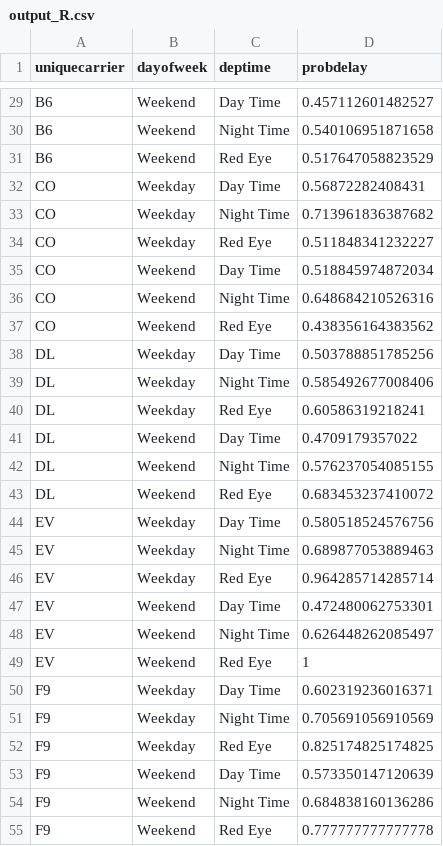
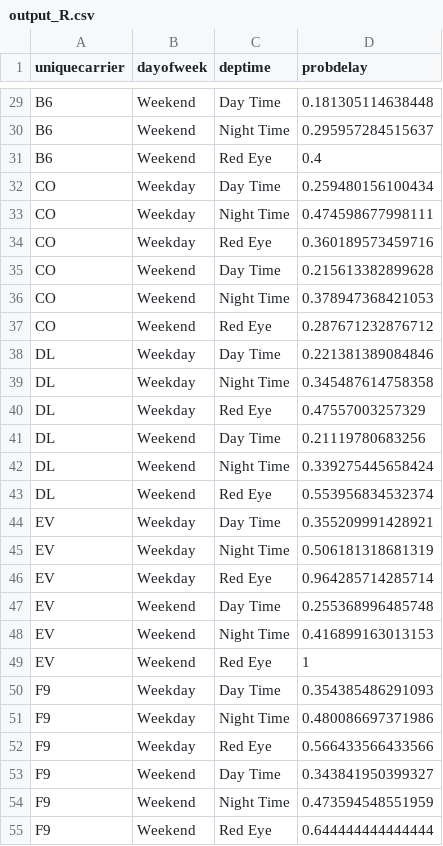
Before and after one commit to 2blam/DataLiterate, a CSV file: P3/output_R.csv, drawn as a sheet; only a part is shown, gaps mark what is left out; the diff covers the shown part only.

```diff
--- a/P3/output_R.csv
+++ b/P3/output_R.csv
@@ -29,27 +29,27 @@
-"B6","Weekend","Day Time",0.457112601482527
-"B6","Weekend","Night Time",0.540106951871658
-"B6","Weekend","Red Eye",0.517647058823529
-"CO","Weekday","Day Time",0.56872282408431
-"CO","Weekday","Night Time",0.713961836387682
-"CO","Weekday","Red Eye",0.511848341232227
-"CO","Weekend","Day Time",0.518845974872034
-"CO","Weekend","Night Time",0.648684210526316
-"CO","Weekend","Red Eye",0.438356164383562
-"DL","Weekday","Day Time",0.503788851785256
-"DL","Weekday","Night Time",0.585492677008406
-"DL","Weekday","Red Eye",0.60586319218241
-"DL","Weekend","Day Time",0.4709179357022
-"DL","Weekend","Night Time",0.576237054085155
-"DL","Weekend","Red Eye",0.683453237410072
-"EV","Weekday","Day Time",0.580518524576756
-"EV","Weekday","Night Time",0.689877053889463
+"B6","Weekend","Day Time",0.181305114638448
+"B6","Weekend","Night Time",0.295957284515637
+"B6","Weekend","Red Eye",0.4
+"CO","Weekday","Day Time",0.259480156100434
+"CO","Weekday","Night Time",0.474598677998111
+"CO","Weekday","Red Eye",0.360189573459716
+"CO","Weekend","Day Time",0.215613382899628
+"CO","Weekend","Night Time",0.378947368421053
+"CO","Weekend","Red Eye",0.287671232876712
+"DL","Weekday","Day Time",0.221381389084846
+"DL","Weekday","Night Time",0.345487614758358
+"DL","Weekday","Red Eye",0.47557003257329
+"DL","Weekend","Day Time",0.21119780683256
+"DL","Weekend","Night Time",0.339275445658424
+"DL","Weekend","Red Eye",0.553956834532374
+"EV","Weekday","Day Time",0.355209991428921
+"EV","Weekday","Night Time",0.506181318681319
 "EV","Weekday","Red Eye",0.964285714285714
-"EV","Weekend","Day Time",0.472480062753301
-"EV","Weekend","Night Time",0.626448262085497
+"EV","Weekend","Day Time",0.255368996485748
+"EV","Weekend","Night Time",0.416899163013153
 "EV","Weekend","Red Eye",1
-"F9","Weekday","Day Time",0.602319236016371
-"F9","Weekday","Night Time",0.705691056910569
-"F9","Weekday","Red Eye",0.825174825174825
-"F9","Weekend","Day Time",0.573350147120639
-"F9","Weekend","Night Time",0.684838160136286
-"F9","Weekend","Red Eye",0.777777777777778
+"F9","Weekday","Day Time",0.354385486291093
+"F9","Weekday","Night Time",0.480086697371986
+"F9","Weekday","Red Eye",0.566433566433566
+"F9","Weekend","Day Time",0.343841950399327
+"F9","Weekend","Night Time",0.473594548551959
+"F9","Weekend","Red Eye",0.644444444444444
```
Also changed, not shown: 86 edited cells elsewhere in this file, P3/output_py.csv, 2 other files.
